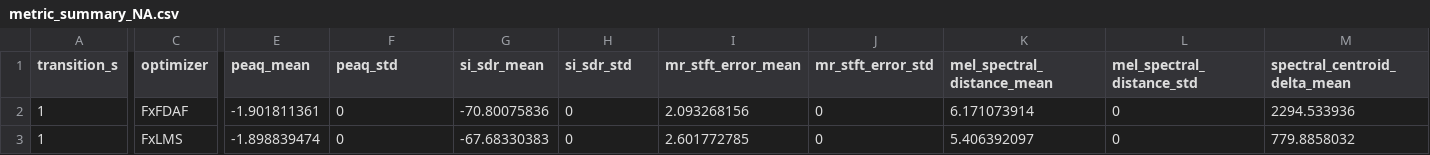
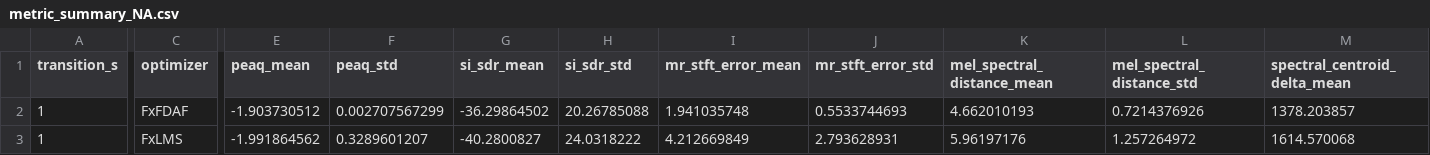
Before and after one commit to fermarcosmac/GHAM-adaptive-paramEQ, a CSV file: results/experiment_05_ablation_debug/metric_summary_tables/metric_summary_NA.csv, drawn as a sheet; only a part is shown, gaps mark what is left out; the diff covers the shown part only; the diff names each change by its address in the sheet, - before the commit and + after, or states it on an @@ line.

Commit message:
Update experiment 05 ablation debug results: replace compute time and curves images, and modify metric summary tables with new data.

```diff
--- a/results/experiment_05_ablation_debug/metric_summary_tables/metric_summary_NA.csv
+++ b/results/experiment_05_ablation_debug/metric_summary_tables/metric_summary_NA.csv
-E2 (peaq_mean): -1.901811361
+E2 (peaq_mean): -1.903730512
-F2 (peaq_std): 0
+F2 (peaq_std): 0.002707567299
-G2 (si_sdr_mean): -70.80075836
+G2 (si_sdr_mean): -36.29864502
-H2 (si_sdr_std): 0
+H2 (si_sdr_std): 20.26785088
-I2 (mr_stft_error_mean): 2.093268156
+I2 (mr_stft_error_mean): 1.941035748
-J2 (mr_stft_error_std): 0
+J2 (mr_stft_error_std): 0.5533744693
-K2 (mel_spectral_distance_mean): 6.171073914
+K2 (mel_spectral_distance_mean): 4.662010193
-L2 (mel_spectral_distance_std): 0
+L2 (mel_spectral_distance_std): 0.7214376926
-M2 (spectral_centroid_delta_mean): 2294.533936
+M2 (spectral_centroid_delta_mean): 1378.203857
-E3 (peaq_mean): -1.898839474
+E3 (peaq_mean): -1.991864562
-F3 (peaq_std): 0
+F3 (peaq_std): 0.3289601207
-G3 (si_sdr_mean): -67.68330383
+G3 (si_sdr_mean): -40.2800827
-H3 (si_sdr_std): 0
+H3 (si_sdr_std): 24.0318222
-I3 (mr_stft_error_mean): 2.601772785
+I3 (mr_stft_error_mean): 4.212669849
-J3 (mr_stft_error_std): 0
+J3 (mr_stft_error_std): 2.793628931
-K3 (mel_spectral_distance_mean): 5.406392097
+K3 (mel_spectral_distance_mean): 5.96197176
-L3 (mel_spectral_distance_std): 0
+L3 (mel_spectral_distance_std): 1.257264972
-M3 (spectral_centroid_delta_mean): 779.8858032
+M3 (spectral_centroid_delta_mean): 1614.570068
```
Also changed, not shown: 24 edited cells elsewhere in this file, results/experiment_05_ablation_debug/metric_summary_tables/metric_summary_FD-MSE.csv, 3 other files.
